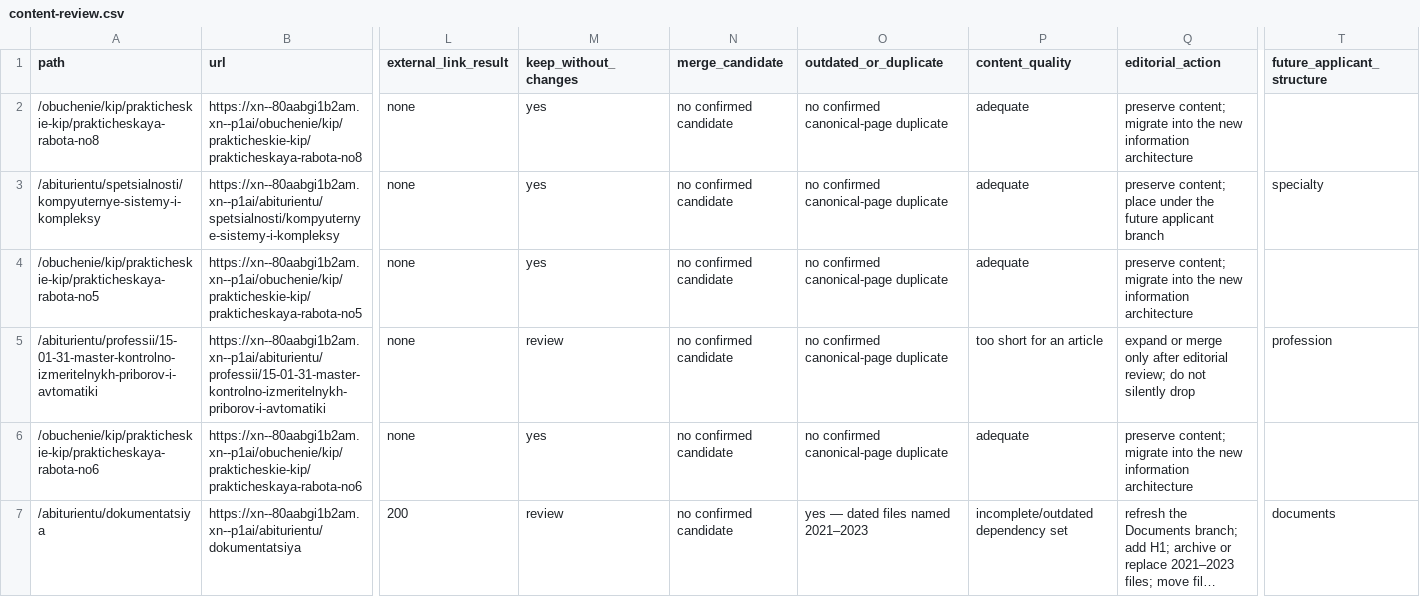
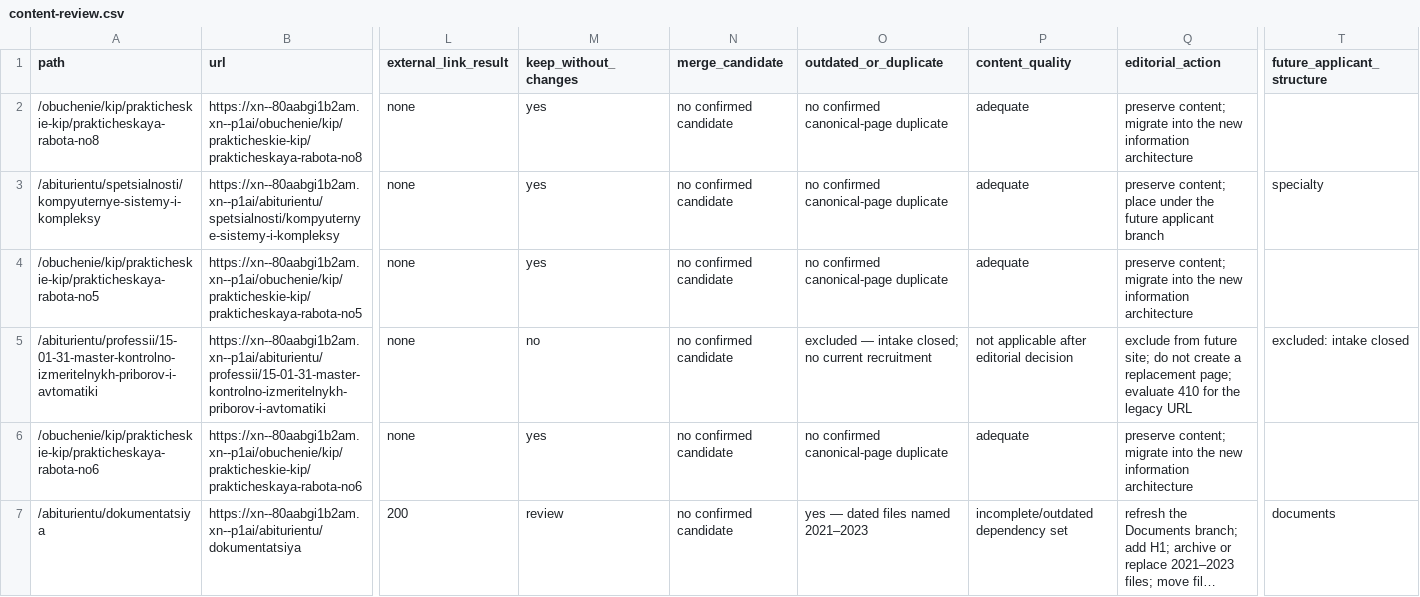
Before and after one commit to DimaNikolaevi4/bardakov.rf, a CSV file: audit/current-site/content-review.csv, drawn as a sheet; only a part is shown, gaps mark what is left out; long unchanged cells end in …; the diff names each change by its address in the sheet, - before the commit and + after, or states it on an @@ line.

Commit message:
audit: align content review with discontinued profession decision

```diff
--- a/audit/current-site/content-review.csv
+++ b/audit/current-site/content-review.csv
-M5 (keep_without_changes): review
+M5 (keep_without_changes): no
-O5 (outdated_or_duplicate): no confirmed canonical-page duplicate
+O5 (outdated_or_duplicate): excluded — intake closed; no current recruitment
-P5 (content_quality): too short for an article
+P5 (content_quality): not applicable after editorial decision
-Q5 (editorial_action): expand or merge only after editorial review; do not silently drop
+Q5 (editorial_action): exclude from future site; do not create a replacement page; evaluate 410 for the legacy URL
-T5 (future_applicant_structure): profession
+T5 (future_applicant_structure): excluded: intake closed
```
